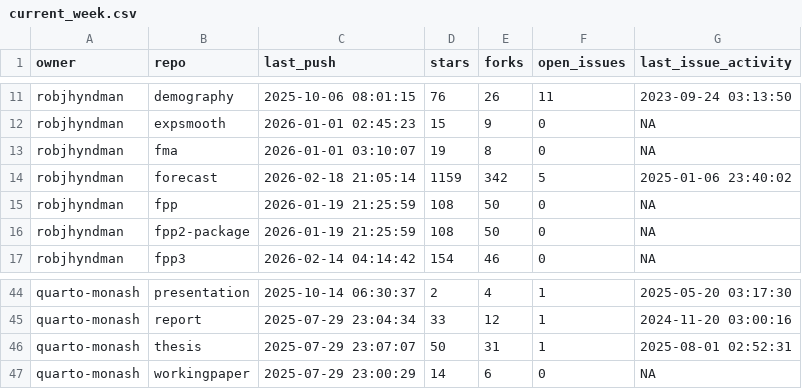
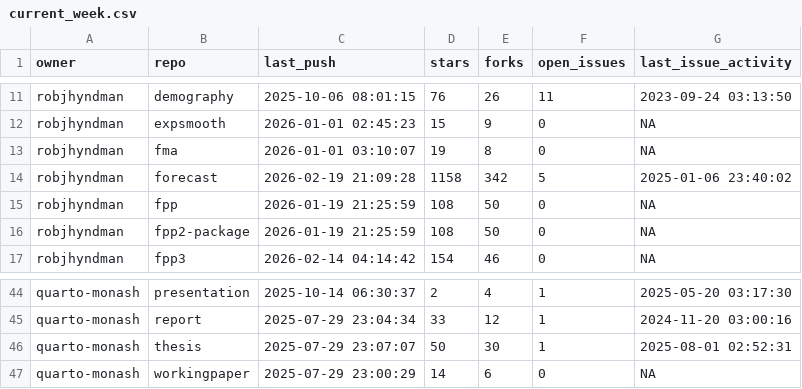
Before and after one commit to robjhyndman/gh-dashboard, a CSV file: current_week.csv, drawn as a sheet; only a part is shown, gaps mark what is left out.

```diff
--- a/current_week.csv
+++ b/current_week.csv
@@ -13,3 +13,3 @@
 "robjhyndman","fma",2026-01-01 03:10:07,19,8,0,NA
-"robjhyndman","forecast",2026-02-18 21:05:14,1159,342,5,2025-01-06 23:40:02
+"robjhyndman","forecast",2026-02-19 21:09:28,1158,342,5,2025-01-06 23:40:02
 "robjhyndman","fpp",2026-01-19 21:25:59,108,50,0,NA
@@ -45,3 +45,3 @@
 "quarto-monash","report",2025-07-29 23:04:34,33,12,1,2024-11-20 03:00:16
-"quarto-monash","thesis",2025-07-29 23:07:07,50,31,1,2025-08-01 02:52:31
+"quarto-monash","thesis",2025-07-29 23:07:07,50,30,1,2025-08-01 02:52:31
 "quarto-monash","workingpaper",2025-07-29 23:00:29,14,6,0,NA
```
